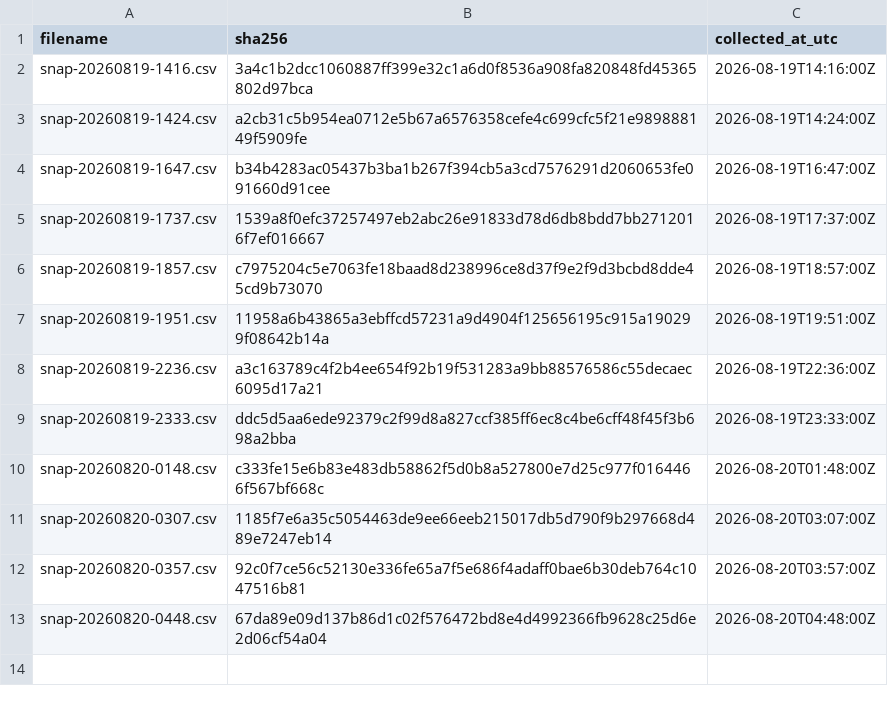
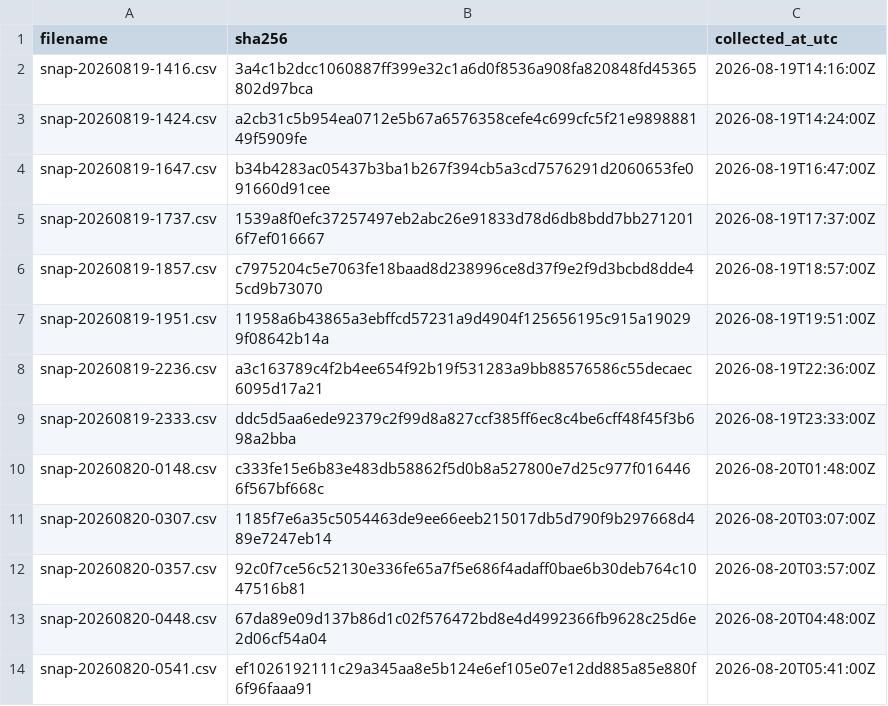
Before and after one commit to twill3c/hodo-hangenki, a CSV file: data/ledger.csv, drawn as a sheet.

```diff
--- a/data/ledger.csv
+++ b/data/ledger.csv
@@ -13 +13,2 @@ snap-20260820-0357.csv,92c0f7ce56c52130e336fe65a7f5e686f4adaff0bae6b30deb764c104
 snap-20260820-0448.csv,67da89e09d137b86d1c02f576472bd8e4d4992366fb9628c25d6e2d06cf54a04,2026-08-20T04:48:00Z
+snap-20260820-0541.csv,ef1026192111c29a345aa8e5b124e6ef105e07e12dd885a85e880f6f96faaa91,2026-08-20T05:41:00Z
```
Also changed, not shown: data/processed/lifetimes.csv, 29 other files.
